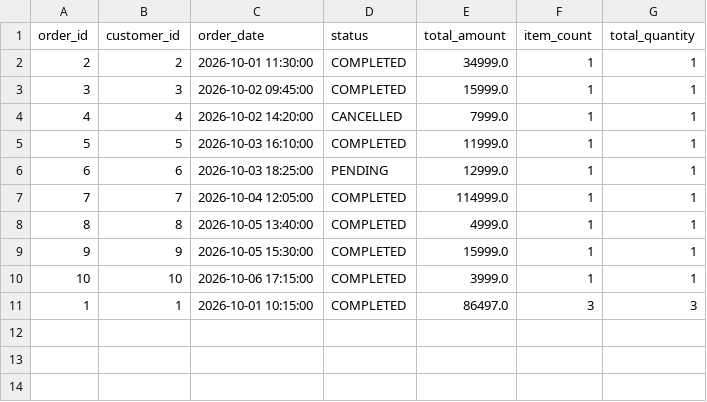
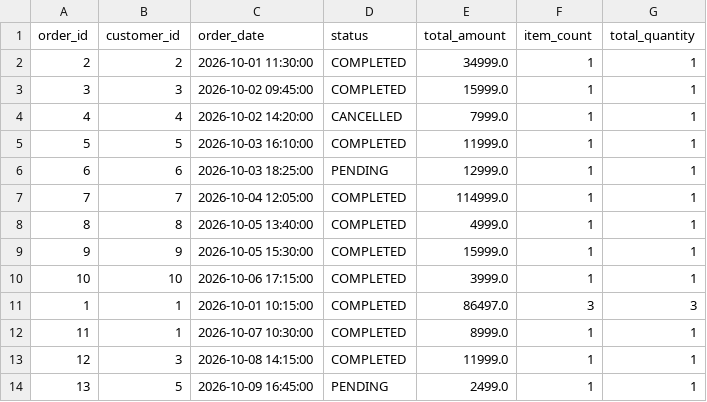
Before and after one commit to mallurivikas/ecom, a CSV file: data/gold/fact_orders.csv, drawn as a sheet.

```diff
--- a/data/gold/fact_orders.csv
+++ b/data/gold/fact_orders.csv
@@ -11 +11,4 @@ order_id,customer_id,order_date,status,total_amount,item_count,total_quantity
 1,1,2026-10-01 10:15:00,COMPLETED,86497.0,3,3
+11,1,2026-10-07 10:30:00,COMPLETED,8999.0,1,1
+12,3,2026-10-08 14:15:00,COMPLETED,11999.0,1,1
+13,5,2026-10-09 16:45:00,PENDING,2499.0,1,1
```
Also changed, not shown: data/gold/fact_order_items.csv, data/silver/orders.csv, 2 other files.
